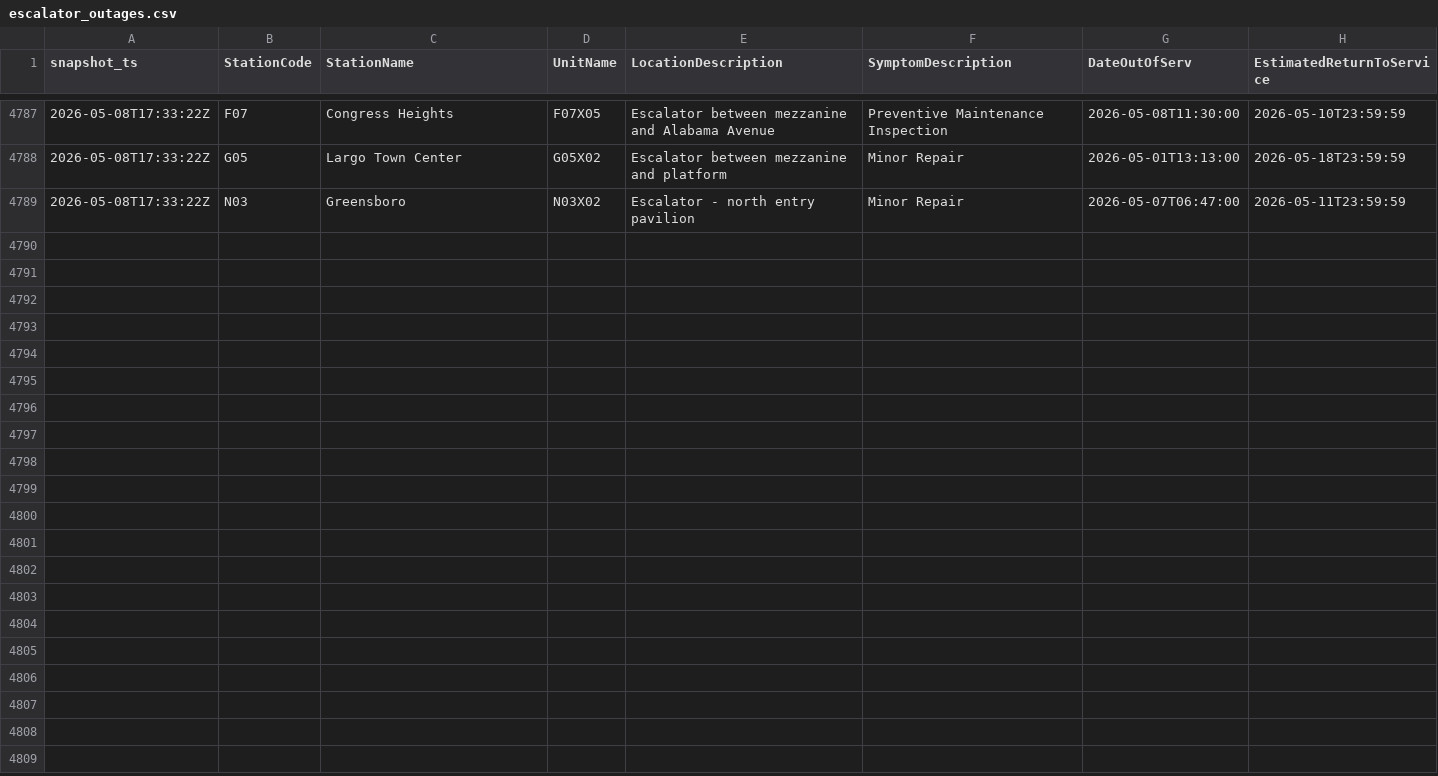
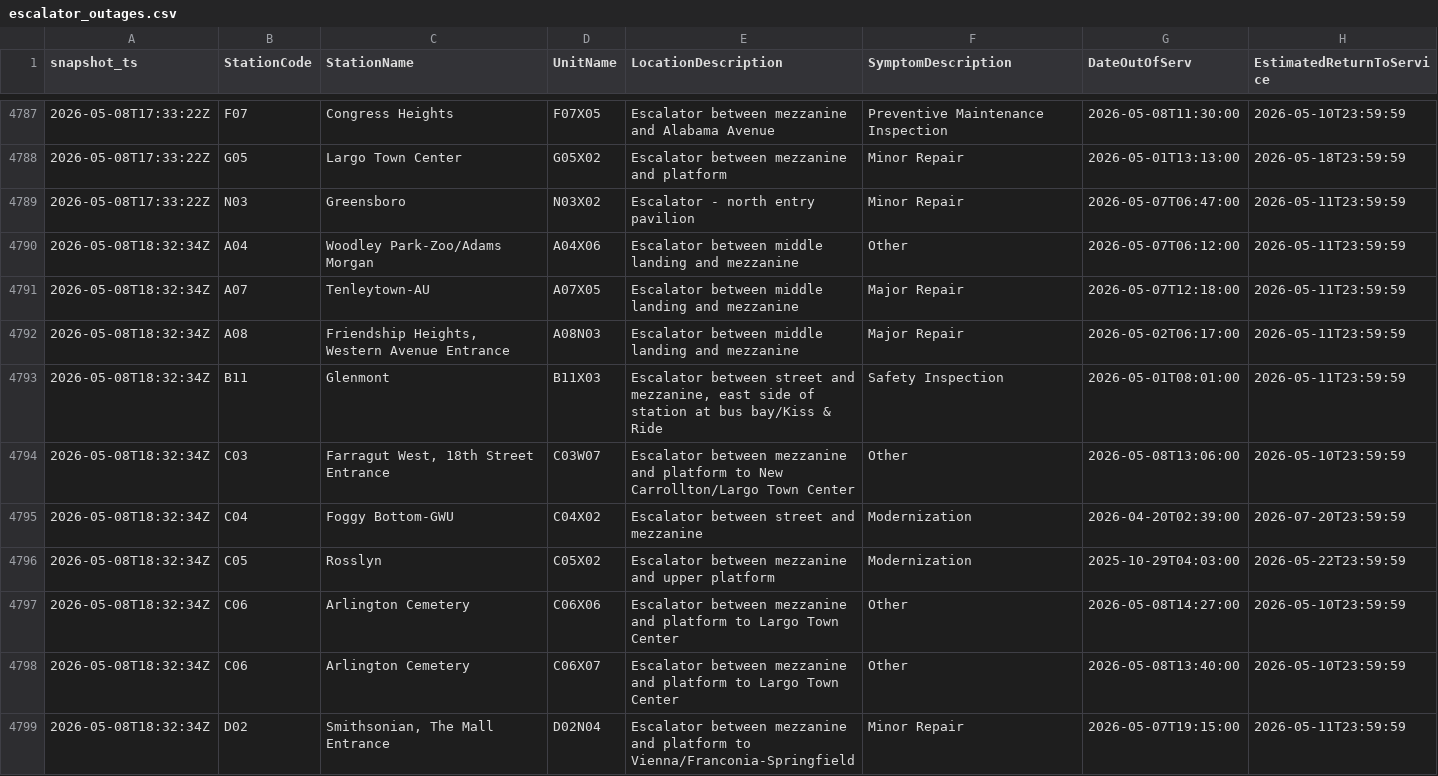
Before and after one commit to CetiAlphaFive/wmata-escalators, a CSV file: data/escalator_outages.csv, drawn as a sheet; only a part is shown, gaps mark what is left out; the diff covers the shown part only; the diff names each change by its address in the sheet, - before the commit and + after, or states it on an @@ line.

```diff
--- a/data/escalator_outages.csv
+++ b/data/escalator_outages.csv
+row 4790: 2026-05-08T18:32:34Z | A04 | Woodley Park-Zoo/Adams Morgan | A04X06 | Escalator between middle landing and mezzanine | Other | 2026-05-07T06:12:00 | 2026-05-11T23:59:59
+row 4791: 2026-05-08T18:32:34Z | A07 | Tenleytown-AU | A07X05 | Escalator between middle landing and mezzanine | Major Repair | 2026-05-07T12:18:00 | 2026-05-11T23:59:59
+row 4792: 2026-05-08T18:32:34Z | A08 | Friendship Heights, Western Avenue Entrance | A08N03 | Escalator between middle landing and mezzanine | Major Repair | 2026-05-02T06:17:00 | 2026-05-11T23:59:59
+row 4793: 2026-05-08T18:32:34Z | B11 | Glenmont | B11X03 | Escalator between street and mezzanine, east side of station at bus bay/Kiss & Ride | Safety Inspection | 2026-05-01T08:01:00 | 2026-05-11T23:59:59
+row 4794: 2026-05-08T18:32:34Z | C03 | Farragut West, 18th Street Entrance | C03W07 | Escalator between mezzanine and platform to New Carrollton/Largo Town Center | Other | 2026-05-08T13:06:00 | 2026-05-10T23:59:59
+row 4795: 2026-05-08T18:32:34Z | C04 | Foggy Bottom-GWU | C04X02 | Escalator between street and mezzanine | Modernization | 2026-04-20T02:39:00 | 2026-07-20T23:59:59
+row 4796: 2026-05-08T18:32:34Z | C05 | Rosslyn | C05X02 | Escalator between mezzanine and upper platform | Modernization | 2025-10-29T04:03:00 | 2026-05-22T23:59:59
+row 4797: 2026-05-08T18:32:34Z | C06 | Arlington Cemetery | C06X06 | Escalator between mezzanine and platform to Largo Town Center | Other | 2026-05-08T14:27:00 | 2026-05-10T23:59:59
+row 4798: 2026-05-08T18:32:34Z | C06 | Arlington Cemetery | C06X07 | Escalator between mezzanine and platform to Largo Town Center | Other | 2026-05-08T13:40:00 | 2026-05-10T23:59:59
+row 4799: 2026-05-08T18:32:34Z | D02 | Smithsonian, The Mall Entrance | D02N04 | Escalator between mezzanine and platform to Vienna/Franconia-Springfield | Minor Repair | 2026-05-07T19:15:00 | 2026-05-11T23:59:59
```
Also changed, not shown: 9 added rows elsewhere in this file, 1 other file.
